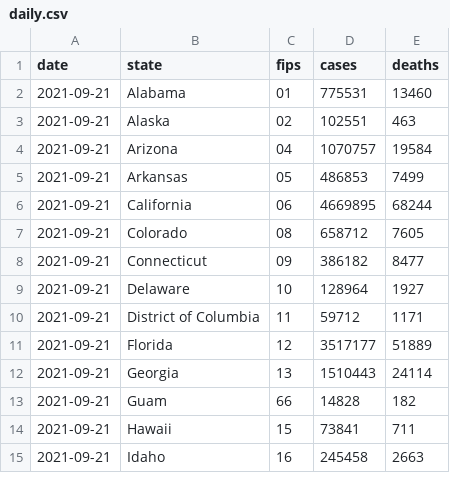
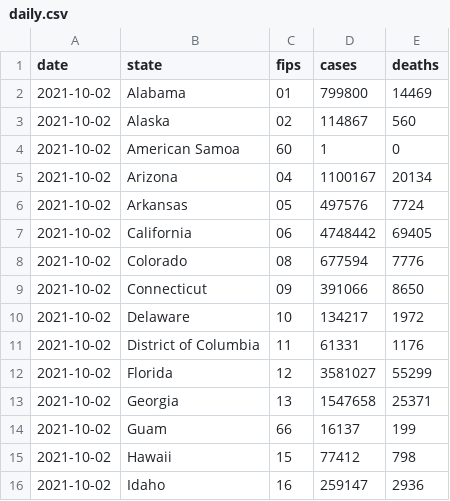
Before and after one commit to BarbaricEric/COVID-19-Tracker, a CSV file: nytimes_covid_19_data/nytimes_daily_reports/daily.csv, drawn as a sheet; only a part is shown; the diff covers the shown part only.

Commit message:
Update daily.csv

```diff
--- a/nytimes_covid_19_data/nytimes_daily_reports/daily.csv
+++ b/nytimes_covid_19_data/nytimes_daily_reports/daily.csv
@@ -1,15 +1,16 @@
 date,state,fips,cases,deaths
-2021-09-21,Alabama,01,775531,13460
-2021-09-21,Alaska,02,102551,463
-2021-09-21,Arizona,04,1070757,19584
-2021-09-21,Arkansas,05,486853,7499
-2021-09-21,California,06,4669895,68244
-2021-09-21,Colorado,08,658712,7605
-2021-09-21,Connecticut,09,386182,8477
-2021-09-21,Delaware,10,128964,1927
-2021-09-21,District of Columbia,11,59712,1171
-2021-09-21,Florida,12,3517177,51889
-2021-09-21,Georgia,13,1510443,24114
-2021-09-21,Guam,66,14828,182
-2021-09-21,Hawaii,15,73841,711
-2021-09-21,Idaho,16,245458,2663
+2021-10-02,Alabama,01,799800,14469
+2021-10-02,Alaska,02,114867,560
+2021-10-02,American Samoa,60,1,0
+2021-10-02,Arizona,04,1100167,20134
+2021-10-02,Arkansas,05,497576,7724
+2021-10-02,California,06,4748442,69405
+2021-10-02,Colorado,08,677594,7776
+2021-10-02,Connecticut,09,391066,8650
+2021-10-02,Delaware,10,134217,1972
+2021-10-02,District of Columbia,11,61331,1176
+2021-10-02,Florida,12,3581027,55299
+2021-10-02,Georgia,13,1547658,25371
+2021-10-02,Guam,66,16137,199
+2021-10-02,Hawaii,15,77412,798
+2021-10-02,Idaho,16,259147,2936
```
Also changed, not shown: 122 edited cells elsewhere in this file.
